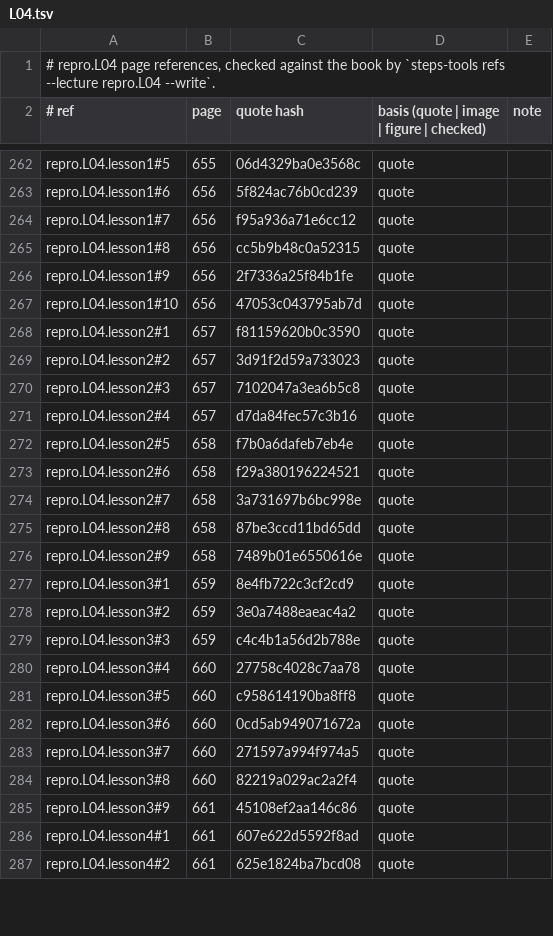
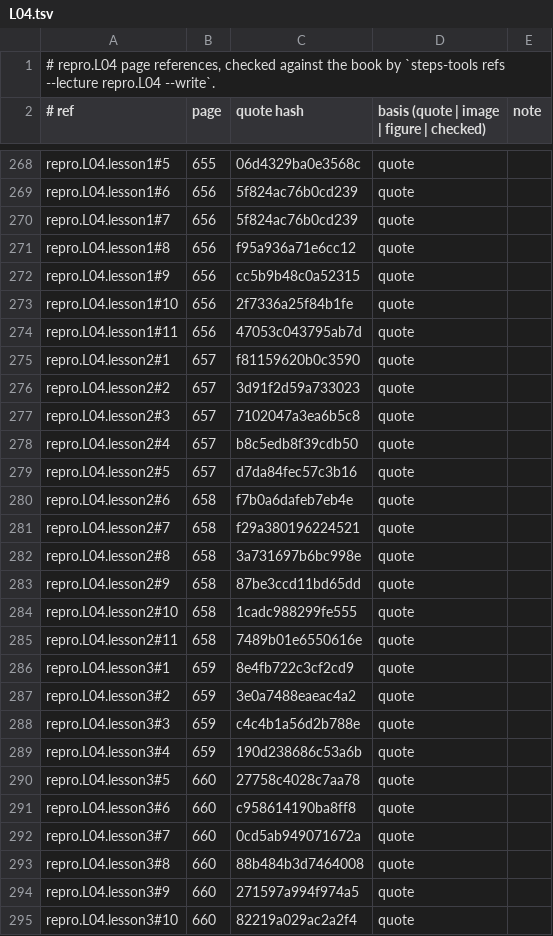
Before and after one commit to MohamedRef/Steps-app, a TSV file: content/book-refs/repro/L04.tsv, drawn as a sheet; only a part is shown, gaps mark what is left out; the shorter side is filled out with more unchanged rows; the diff covers the shown part only.

```diff
--- a/content/book-refs/repro/L04.tsv
+++ b/content/book-refs/repro/L04.tsv
@@ -263,6 +269,7 @@ repro.L04.lesson1#5	655	06d4329ba0e3568c	quote
 repro.L04.lesson1#6	656	5f824ac76b0cd239	quote	
-repro.L04.lesson1#7	656	f95a936a71e6cc12	quote	
-repro.L04.lesson1#8	656	cc5b9b48c0a52315	quote	
-repro.L04.lesson1#9	656	2f7336a25f84b1fe	quote	
-repro.L04.lesson1#10	656	47053c043795ab7d	quote	
+repro.L04.lesson1#7	656	5f824ac76b0cd239	quote	
+repro.L04.lesson1#8	656	f95a936a71e6cc12	quote	
+repro.L04.lesson1#9	656	cc5b9b48c0a52315	quote	
+repro.L04.lesson1#10	656	2f7336a25f84b1fe	quote	
+repro.L04.lesson1#11	656	47053c043795ab7d	quote	
 repro.L04.lesson2#1	657	f81159620b0c3590	quote	
@@ -270,8 +277,10 @@ repro.L04.lesson2#2	657	3d91f2d59a733023	quote
 repro.L04.lesson2#3	657	7102047a3ea6b5c8	quote	
-repro.L04.lesson2#4	657	d7da84fec57c3b16	quote	
-repro.L04.lesson2#5	658	f7b0a6dafeb7eb4e	quote	
-repro.L04.lesson2#6	658	f29a380196224521	quote	
-repro.L04.lesson2#7	658	3a731697b6bc998e	quote	
-repro.L04.lesson2#8	658	87be3ccd11bd65dd	quote	
-repro.L04.lesson2#9	658	7489b01e6550616e	quote	
+repro.L04.lesson2#4	657	b8c5edb8f39cdb50	quote	
+repro.L04.lesson2#5	657	d7da84fec57c3b16	quote	
+repro.L04.lesson2#6	658	f7b0a6dafeb7eb4e	quote	
+repro.L04.lesson2#7	658	f29a380196224521	quote	
+repro.L04.lesson2#8	658	3a731697b6bc998e	quote	
+repro.L04.lesson2#9	658	87be3ccd11bd65dd	quote	
+repro.L04.lesson2#10	658	1cadc988299fe555	quote	
+repro.L04.lesson2#11	658	7489b01e6550616e	quote	
 repro.L04.lesson3#1	659	8e4fb722c3cf2cd9	quote	
@@ -279,7 +288,8 @@ repro.L04.lesson3#2	659	3e0a7488eaeac4a2	quote
 repro.L04.lesson3#3	659	c4c4b1a56d2b788e	quote	
-repro.L04.lesson3#4	660	27758c4028c7aa78	quote	
-repro.L04.lesson3#5	660	c958614190ba8ff8	quote	
-repro.L04.lesson3#6	660	0cd5ab949071672a	quote	
-repro.L04.lesson3#7	660	271597a994f974a5	quote	
-repro.L04.lesson3#8	660	82219a029ac2a2f4	quote	
-repro.L04.lesson3#9	661	45108ef2aa146c86	quote	
+repro.L04.lesson3#4	659	190d238686c53a6b	quote	
+repro.L04.lesson3#5	660	27758c4028c7aa78	quote	
+repro.L04.lesson3#6	660	c958614190ba8ff8	quote	
+repro.L04.lesson3#7	660	0cd5ab949071672a	quote	
+repro.L04.lesson3#8	660	88b484b3d7464008	quote	
+repro.L04.lesson3#9	660	271597a994f974a5	quote	
+repro.L04.lesson3#10	660	82219a029ac2a2f4	quote	
```
Also changed, not shown: 9 added rows and 11 edited cells elsewhere in this file, content/book-refs/heme/L03.tsv, content/book-refs/heme/L04.tsv, 26 other files.
